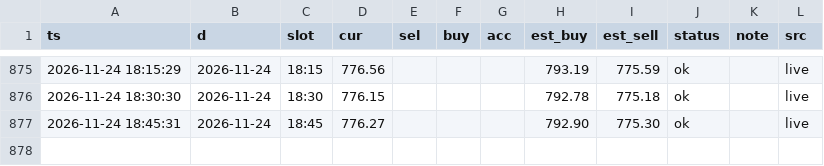
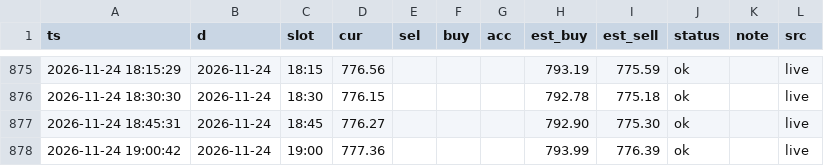
Before and after one commit to ai-stock-cn/gold-price, a CSV file: data/gold_price_xau.csv, drawn as a sheet; only a part is shown, gaps mark what is left out; the diff names each change by its address in the sheet, - before the commit and + after, or states it on an @@ line.

```diff
--- a/data/gold_price_xau.csv
+++ b/data/gold_price_xau.csv
+row 878: 2026-11-24 19:00:42 | 2026-11-24 | 19:00 | 777.36 |  |  |  | 793.99 | 776.39 | ok |  | live
```
Also changed, not shown: data/intl_daily.csv, data/intl_gold.csv, 5 other files.
